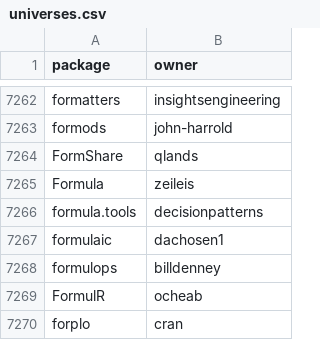
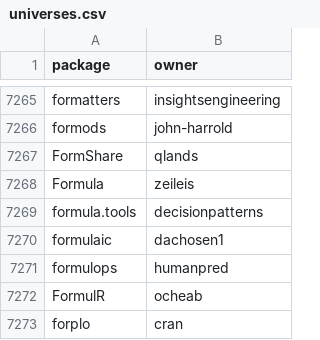
Before and after one commit to r-universe-org/cran-to-git, a CSV file: universes.csv, drawn as a sheet; only a part is shown, gaps mark what is left out; the diff covers the shown part only.

```diff
--- a/universes.csv
+++ b/universes.csv
@@ -7267,3 +7270,3 @@ formula.tools,decisionpatterns
 formulaic,dachosen1
-formulops,billdenney
+formulops,humanpred
 FormulR,ocheab
```
Also changed, not shown: 8 added rows and 2 edited cells elsewhere in this file, archived.csv, crantogit.csv, 13 other files.
